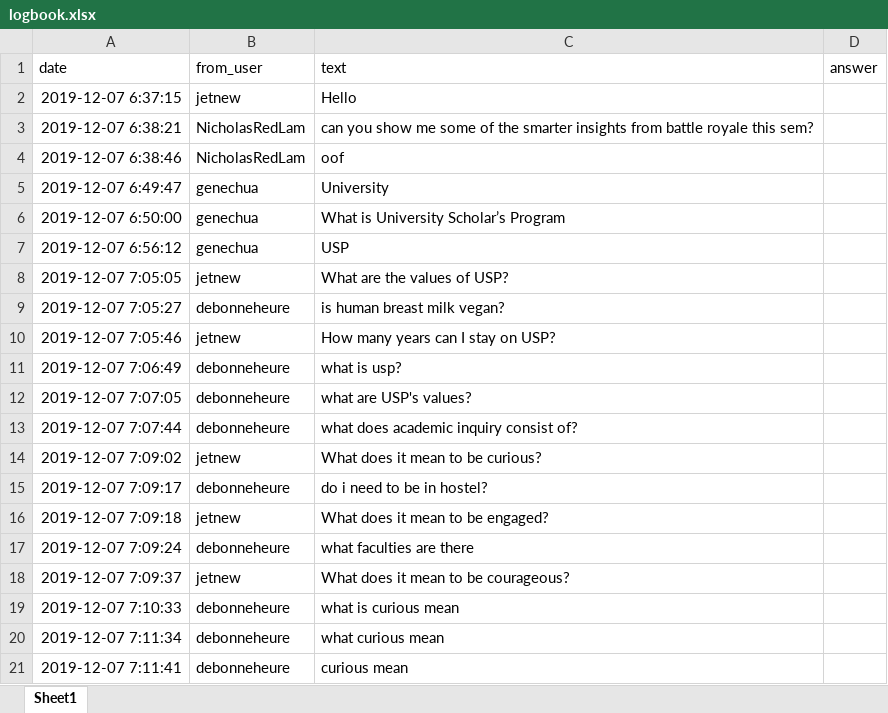
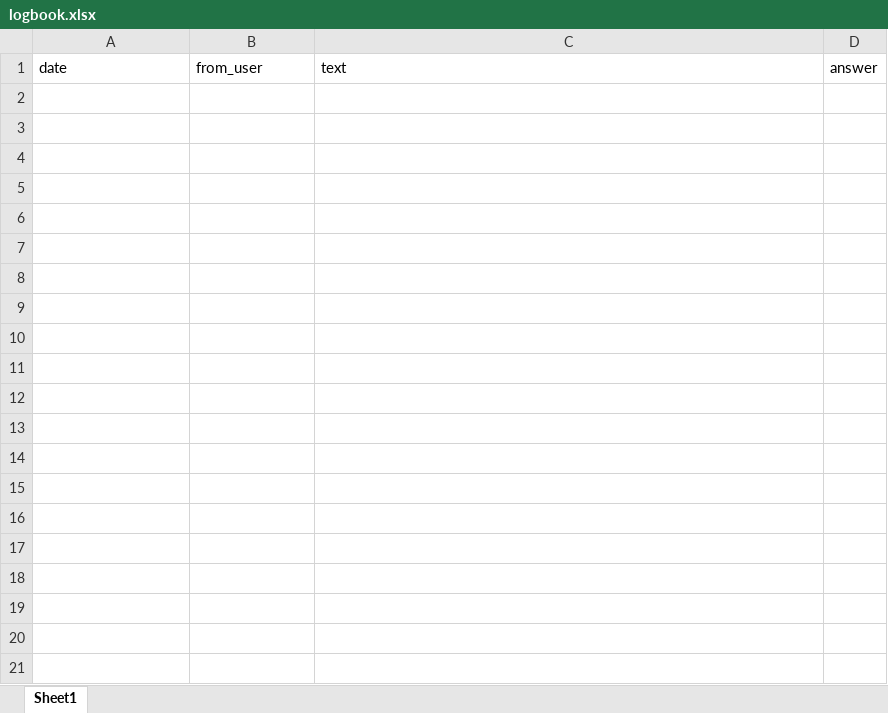
Before and after one commit to jetnew/DrFAQ, an Excel workbook: log/logbook.xlsx, sheet Sheet1, drawn as a sheet; only a part is shown; values as stored, in another font and other column widths than the file's, no borders; the diff covers the shown part only; the diff names each change by its address in the sheet, - before the commit and + after, or states it on an @@ line.

Commit message:
Updated document corpus and cleared logbook

```diff
--- a/log/logbook.xlsx (sheet Sheet1)
+++ b/log/logbook.xlsx (sheet Sheet1)
-row 2: 2019-12-07 6:37:15 | jetnew | Hello
-row 3: 2019-12-07 6:38:21 | NicholasRedLam | can you show me some of the smarter insights from battle royale this sem?
-row 4: 2019-12-07 6:38:46 | NicholasRedLam | oof
-row 5: 2019-12-07 6:49:47 | genechua | University
-row 6: 2019-12-07 6:50:00 | genechua | What is University Scholar’s Program
-row 7: 2019-12-07 6:56:12 | genechua | USP
-row 8: 2019-12-07 7:05:05 | jetnew | What are the values of USP?
-row 9: 2019-12-07 7:05:27 | debonneheure | is human breast milk vegan?
-row 10: 2019-12-07 7:05:46 | jetnew | How many years can I stay on USP?
-row 11: 2019-12-07 7:06:49 | debonneheure | what is usp?
-row 12: 2019-12-07 7:07:05 | debonneheure | what are USP's values?
-row 13: 2019-12-07 7:07:44 | debonneheure | what does academic inquiry consist of?
-row 14: 2019-12-07 7:09:02 | jetnew | What does it mean to be curious?
-row 15: 2019-12-07 7:09:17 | debonneheure | do i need to be in hostel?
-row 16: 2019-12-07 7:09:18 | jetnew | What does it mean to be engaged?
-row 17: 2019-12-07 7:09:24 | debonneheure | what faculties are there
-row 18: 2019-12-07 7:09:37 | jetnew | What does it mean to be courageous?
-row 19: 2019-12-07 7:10:33 | debonneheure | what is curious mean
-row 20: 2019-12-07 7:11:34 | debonneheure | what curious mean
-row 21: 2019-12-07 7:11:41 | debonneheure | curious mean
```
Also changed, not shown: 33 removed rows elsewhere in this sheet, match/FAQ.xlsx, 2 other files.
